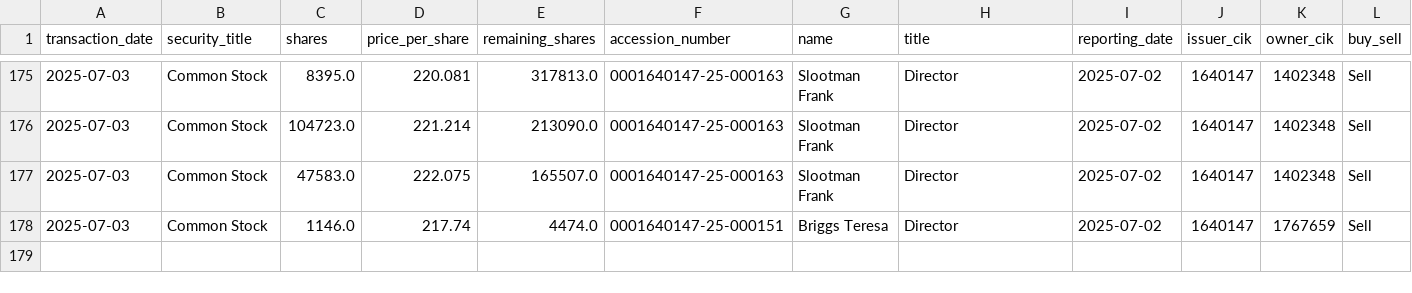
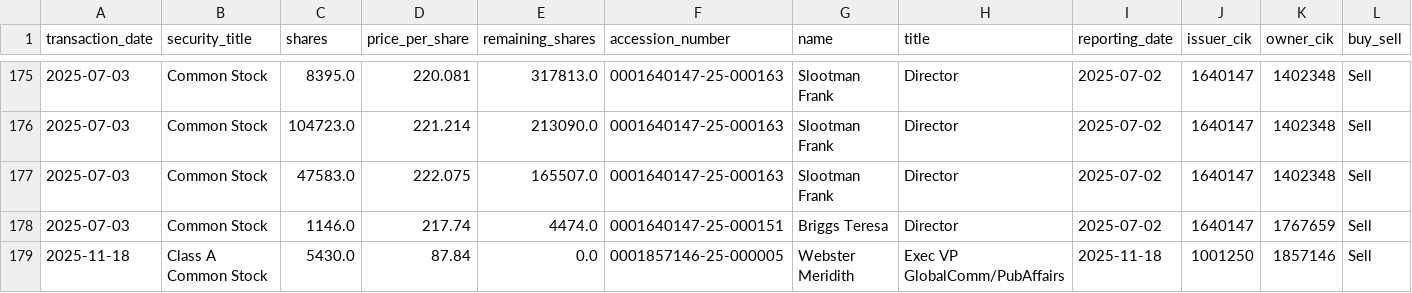
Before and after one commit to supertypeai/sectors_us_insider_trading, a CSV file: unlisted_security_titles_batch_2.csv, drawn as a sheet; only a part is shown, gaps mark what is left out; rows hold the shown columns only; the diff names each change by its address in the sheet, - before the commit and + after, or states it on an @@ line.

```diff
--- a/unlisted_security_titles_batch_2.csv
+++ b/unlisted_security_titles_batch_2.csv
+row 179: 2025-11-18 | Class A Common Stock | 5430.0 | 87.84 | 0.0 | 0001857146-25-000005 | Webster Meridith | Exec VP GlobalComm/PubAffairs | 2025-11-18 | 1001250 | 1857146 | Sell
```
